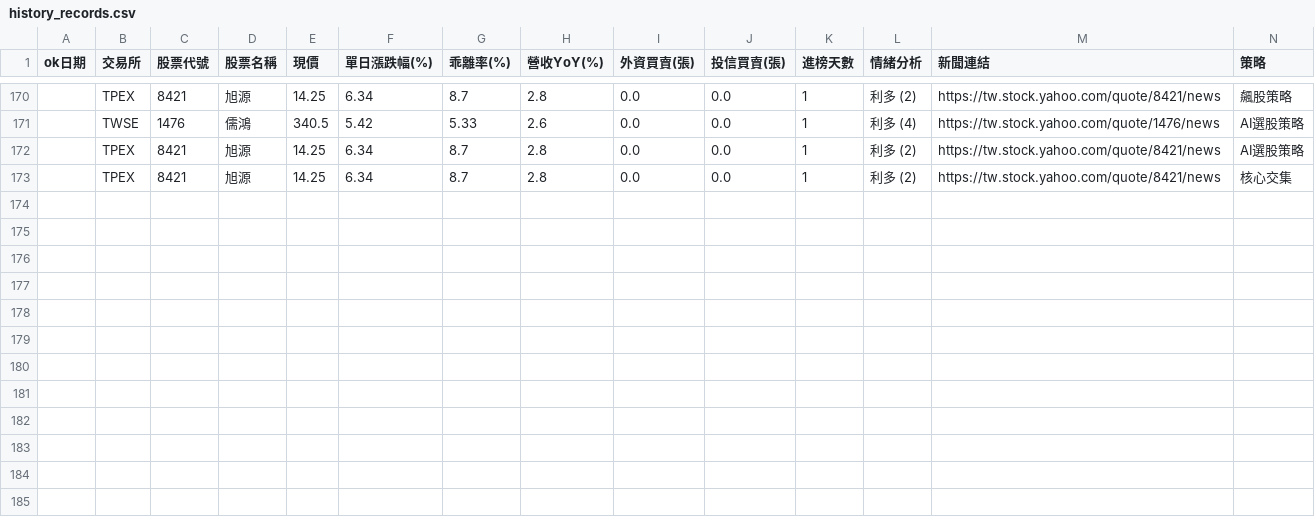
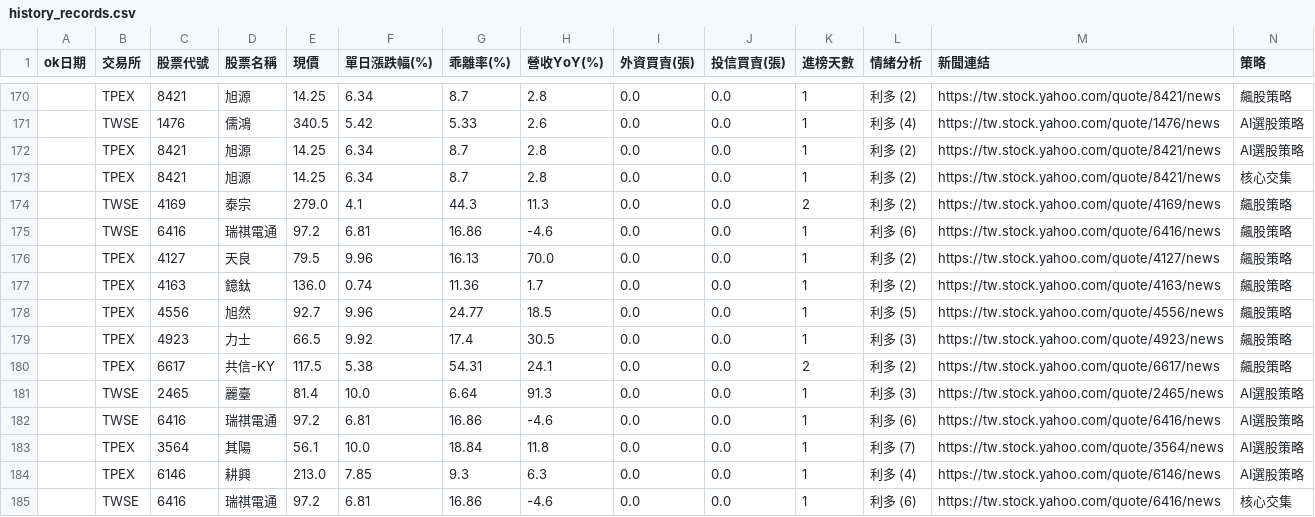
Before and after one commit to ns30178/tw-hot-stocks, a CSV file: history_records.csv, drawn as a sheet; only a part is shown, gaps mark what is left out; rows hold the shown columns only; the diff names each change by its address in the sheet, - before the commit and + after, or states it on an @@ line.

```diff
--- a/history_records.csv
+++ b/history_records.csv
+row 174:  | TWSE | 4169 | 泰宗 | 279.0 | 4.1 | 44.3 | 11.3 | 0.0 | 0.0 | 2 | 利多 (2) | https://tw.stock.yahoo.com/quote/4169/news | 飆股策略
+row 175:  | TWSE | 6416 | 瑞祺電通 | 97.2 | 6.81 | 16.86 | -4.6 | 0.0 | 0.0 | 1 | 利多 (6) | https://tw.stock.yahoo.com/quote/6416/news | 飆股策略
+row 176:  | TPEX | 4127 | 天良 | 79.5 | 9.96 | 16.13 | 70.0 | 0.0 | 0.0 | 1 | 利多 (2) | https://tw.stock.yahoo.com/quote/4127/news | 飆股策略
+row 177:  | TPEX | 4163 | 鐿鈦 | 136.0 | 0.74 | 11.36 | 1.7 | 0.0 | 0.0 | 1 | 利多 (2) | https://tw.stock.yahoo.com/quote/4163/news | 飆股策略
+row 178:  | TPEX | 4556 | 旭然 | 92.7 | 9.96 | 24.77 | 18.5 | 0.0 | 0.0 | 1 | 利多 (5) | https://tw.stock.yahoo.com/quote/4556/news | 飆股策略
+row 179:  | TPEX | 4923 | 力士 | 66.5 | 9.92 | 17.4 | 30.5 | 0.0 | 0.0 | 1 | 利多 (3) | https://tw.stock.yahoo.com/quote/4923/news | 飆股策略
+row 180:  | TPEX | 6617 | 共信-KY | 117.5 | 5.38 | 54.31 | 24.1 | 0.0 | 0.0 | 2 | 利多 (2) | https://tw.stock.yahoo.com/quote/6617/news | 飆股策略
+row 181:  | TWSE | 2465 | 麗臺 | 81.4 | 10.0 | 6.64 | 91.3 | 0.0 | 0.0 | 1 | 利多 (3) | https://tw.stock.yahoo.com/quote/2465/news | AI選股策略
+row 182:  | TWSE | 6416 | 瑞祺電通 | 97.2 | 6.81 | 16.86 | -4.6 | 0.0 | 0.0 | 1 | 利多 (6) | https://tw.stock.yahoo.com/quote/6416/news | AI選股策略
+row 183:  | TPEX | 3564 | 其陽 | 56.1 | 10.0 | 18.84 | 11.8 | 0.0 | 0.0 | 1 | 利多 (7) | https://tw.stock.yahoo.com/quote/3564/news | AI選股策略
+row 184:  | TPEX | 6146 | 耕興 | 213.0 | 7.85 | 9.3 | 6.3 | 0.0 | 0.0 | 1 | 利多 (4) | https://tw.stock.yahoo.com/quote/6146/news | AI選股策略
+row 185:  | TWSE | 6416 | 瑞祺電通 | 97.2 | 6.81 | 16.86 | -4.6 | 0.0 | 0.0 | 1 | 利多 (6) | https://tw.stock.yahoo.com/quote/6416/news | 核心交集
```
Also changed, not shown: 1 other file.
